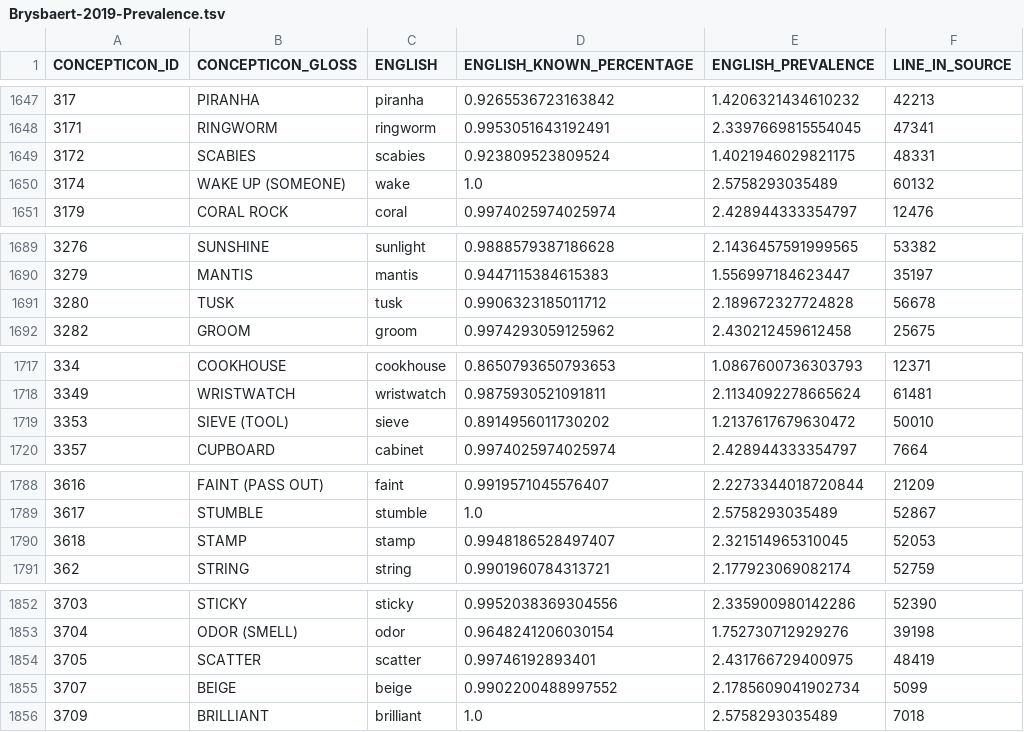
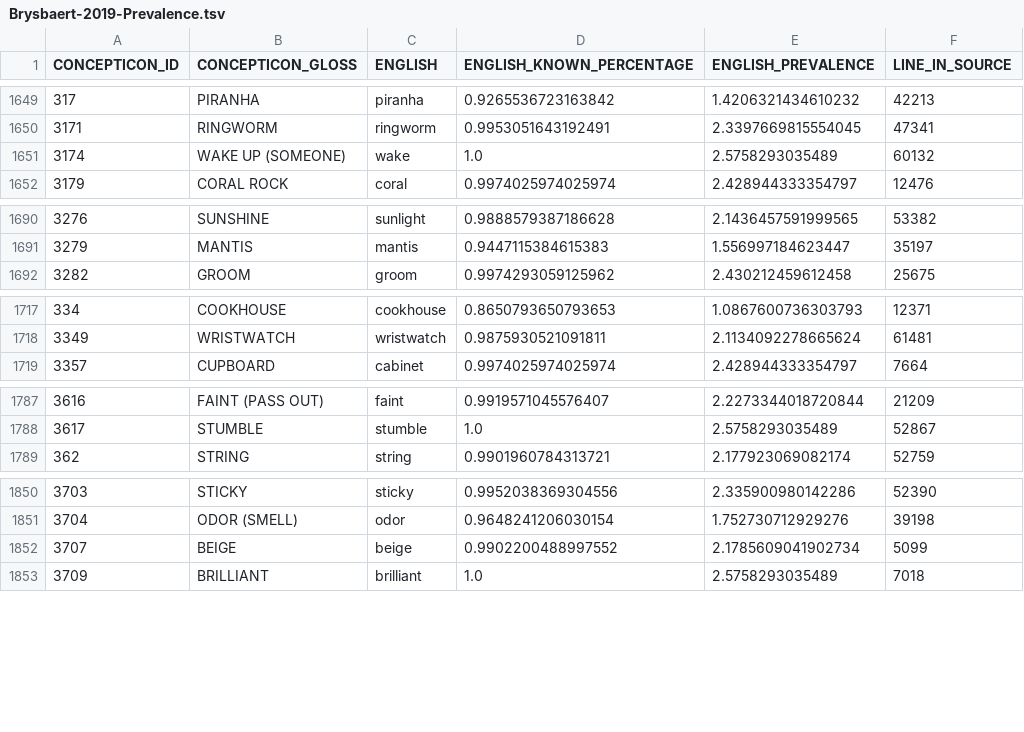
Before and after one commit to concepticon/norare-data, a TSV file: concept_set_meta/Brysbaert-2019-Prevalence/Brysbaert-2019-Prevalence.tsv, drawn as a sheet; only a part is shown, gaps mark what is left out; the diff covers the shown part only.

```diff
--- a/concept_set_meta/Brysbaert-2019-Prevalence/Brysbaert-2019-Prevalence.tsv
+++ b/concept_set_meta/Brysbaert-2019-Prevalence/Brysbaert-2019-Prevalence.tsv
@@ -1648,3 +1650,2 @@ CONCEPTICON_ID	CONCEPTICON_GLOSS	ENGLISH	ENGLISH_KNOWN_PERCENTAGE	ENGLISH_PREVAL
 3171	RINGWORM	ringworm	0.9953051643192491	2.3397669815554045	47341
-3172	SCABIES	scabies	0.923809523809524	1.4021946029821175	48331
 3174	WAKE UP (SOMEONE)	wake	1.0	2.5758293035489	60132
@@ -1690,3 +1691,2 @@ CONCEPTICON_ID	CONCEPTICON_GLOSS	ENGLISH	ENGLISH_KNOWN_PERCENTAGE	ENGLISH_PREVAL
 3279	MANTIS	mantis	0.9447115384615383	1.556997184623447	35197
-3280	TUSK	tusk	0.9906323185011712	2.189672327724828	56678
 3282	GROOM	groom	0.9974293059125962	2.430212459612458	25675
@@ -1718,3 +1718,2 @@ CONCEPTICON_ID	CONCEPTICON_GLOSS	ENGLISH	ENGLISH_KNOWN_PERCENTAGE	ENGLISH_PREVAL
 3349	WRISTWATCH	wristwatch	0.9875930521091811	2.1134092278665624	61481
-3353	SIEVE (TOOL)	sieve	0.8914956011730202	1.2137617679630472	50010
 3357	CUPBOARD	cabinet	0.9974025974025974	2.428944333354797	7664
@@ -1789,3 +1788,2 @@ CONCEPTICON_ID	CONCEPTICON_GLOSS	ENGLISH	ENGLISH_KNOWN_PERCENTAGE	ENGLISH_PREVAL
 3617	STUMBLE	stumble	1.0	2.5758293035489	52867
-3618	STAMP	stamp	0.9948186528497407	2.321514965310045	52053
 362	STRING	string	0.9901960784313721	2.177923069082174	52759
@@ -1853,3 +1851,2 @@ CONCEPTICON_ID	CONCEPTICON_GLOSS	ENGLISH	ENGLISH_KNOWN_PERCENTAGE	ENGLISH_PREVAL
 3704	ODOR (SMELL)	odor	0.9648241206030154	1.752730712929276	39198
-3705	SCATTER	scatter	0.99746192893401	2.431766729400975	48419
 3707	BEIGE	beige	0.9902200488997552	2.1785609041902734	5099
```
Also changed, not shown: 9 added rows, 4 removed rows and 50 edited cells elsewhere in this file, concept_set_meta/Alonso-2015-AoA/Alonso-2015-AoA.tsv, concept_set_meta/Alonso-2016-AoA/Alonso-2016-AoA.tsv, 13 other files.
